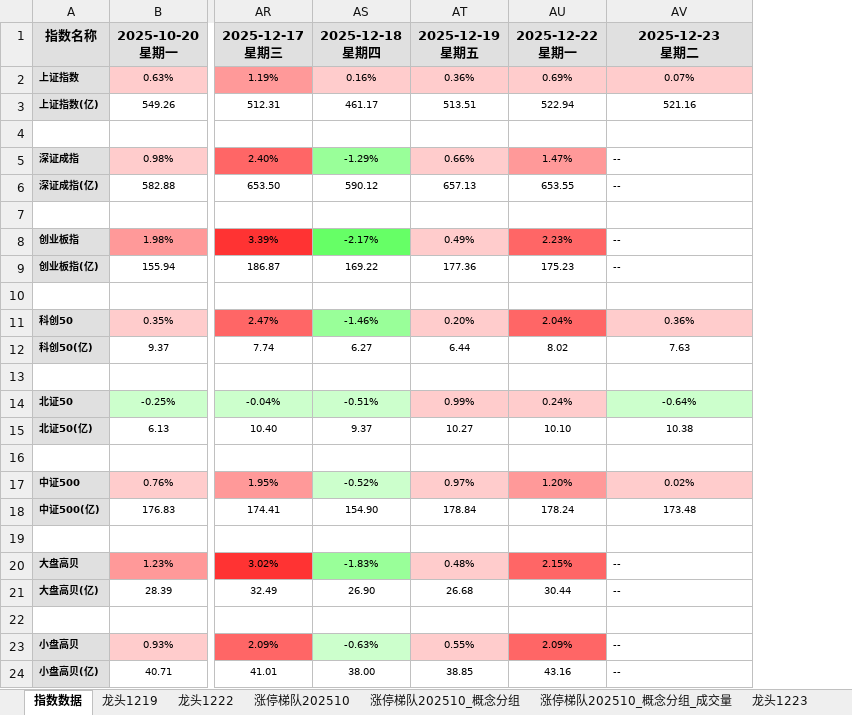
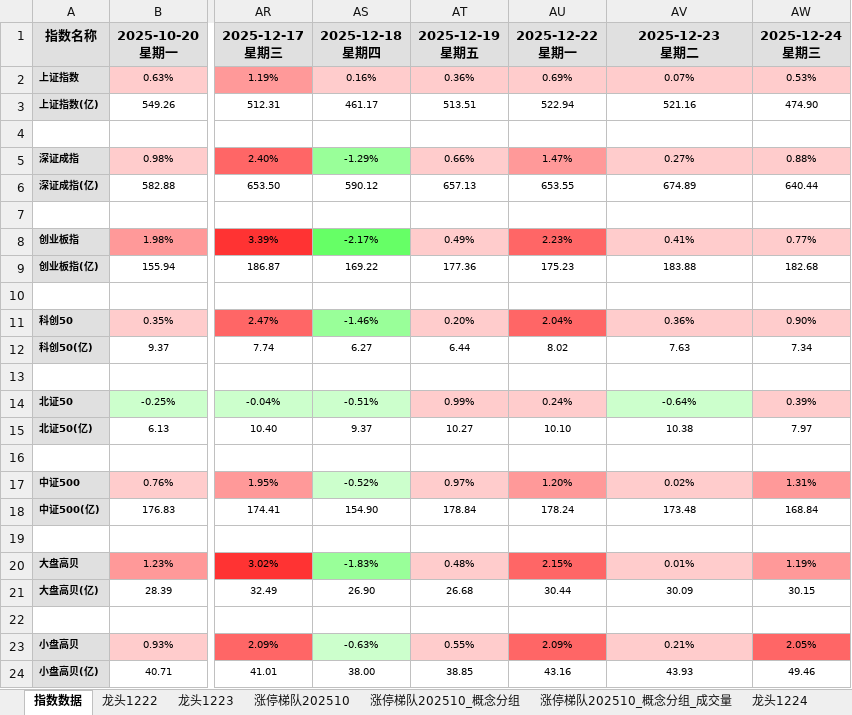
Before and after one commit to KealLiang/HardTrading, an Excel workbook: excel/ladder_analysis.xlsx, sheet 指数数据, drawn as a sheet; only a part is shown, gaps mark what is left out; values as stored, in another font and other column widths than the file's, no borders; ↵ is a line break in a cell; the diff names each change by its address in the sheet, - before the commit and + after, or states it on an @@ line.

```diff
--- a/excel/ladder_analysis.xlsx (sheet 指数数据)
+++ b/excel/ladder_analysis.xlsx (sheet 指数数据)
-sheet tab: 龙头1219
+sheet tab: 龙头1224
@@ sheet tab order changed: 指数数据 | 龙头1222 | 龙头1223 | 涨停梯队202510 | 涨停梯队202510_概念分组 | 涨停梯队202510_概念分组_成交量 | 龙头1224 @@
+column AW, rows 1-24: 2025-12-24 ↵ 星期三 | 0.53% | 474.90 |  | 0.88% | 640.44 |  | 0.77% | 182.68 |  | 0.90% | 7.34 |  | 0.39% | 7.97 |  | 1.31% | 168.84 |  | 1.19% | 30.15 |  | 2.05% | 49.46
-AV5: --
+AV5: 0.27%
-AV5:AV6 alignment: left
+AV5:AV6 alignment: center
-AV5 fill: none
+AV5 fill: #FFCCCC
-AV6: --
+AV6: 674.89
-AV8: --
+AV8: 0.41%
-AV8:AV9 alignment: left
+AV8:AV9 alignment: center
-AV8 fill: none
+AV8 fill: #FFCCCC
-AV9: --
+AV9: 183.88
-AV20: --
+AV20: 0.01%
-AV20:AV21 alignment: left
+AV20:AV21 alignment: center
-AV20 fill: none
+AV20 fill: #FFCCCC
-AV21: --
+AV21: 30.09
-AV23: --
+AV23: 0.21%
-AV23:AV24 alignment: left
+AV23:AV24 alignment: center
-AV23 fill: none
+AV23 fill: #FFCCCC
-AV24: --
+AV24: 43.93
```
Also changed, not shown: sheet 涨停梯队202510_概念分组_成交量, sheet 涨停梯队202510_概念分组, sheet 涨停梯队202510, sheet 图例_涨停梯队202510, sheet 龙头1223, sheet 龙头1222, hidden cells, excel/fupan_analysis.xlsx, excel/fupan_stocks_non_main.xlsx, 3 other files.
